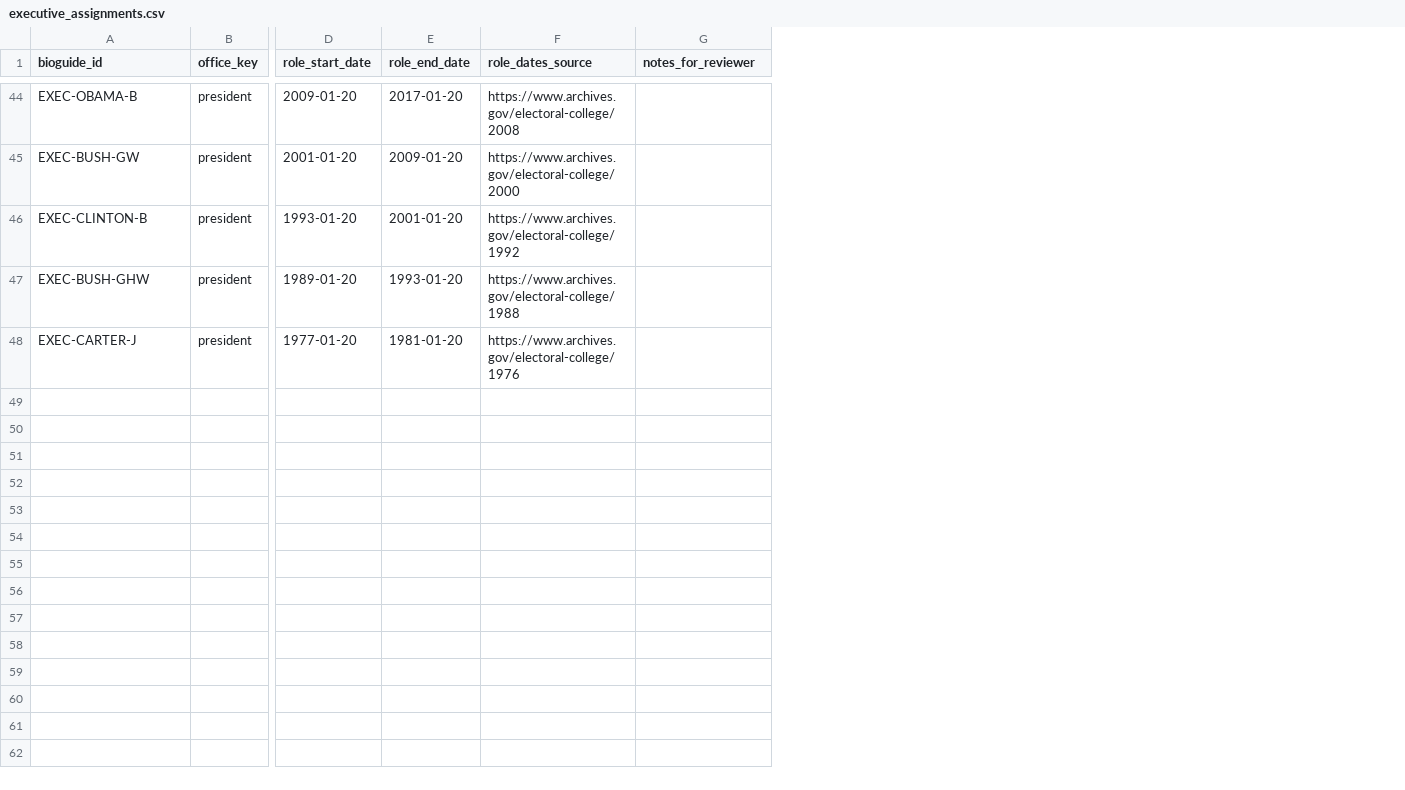
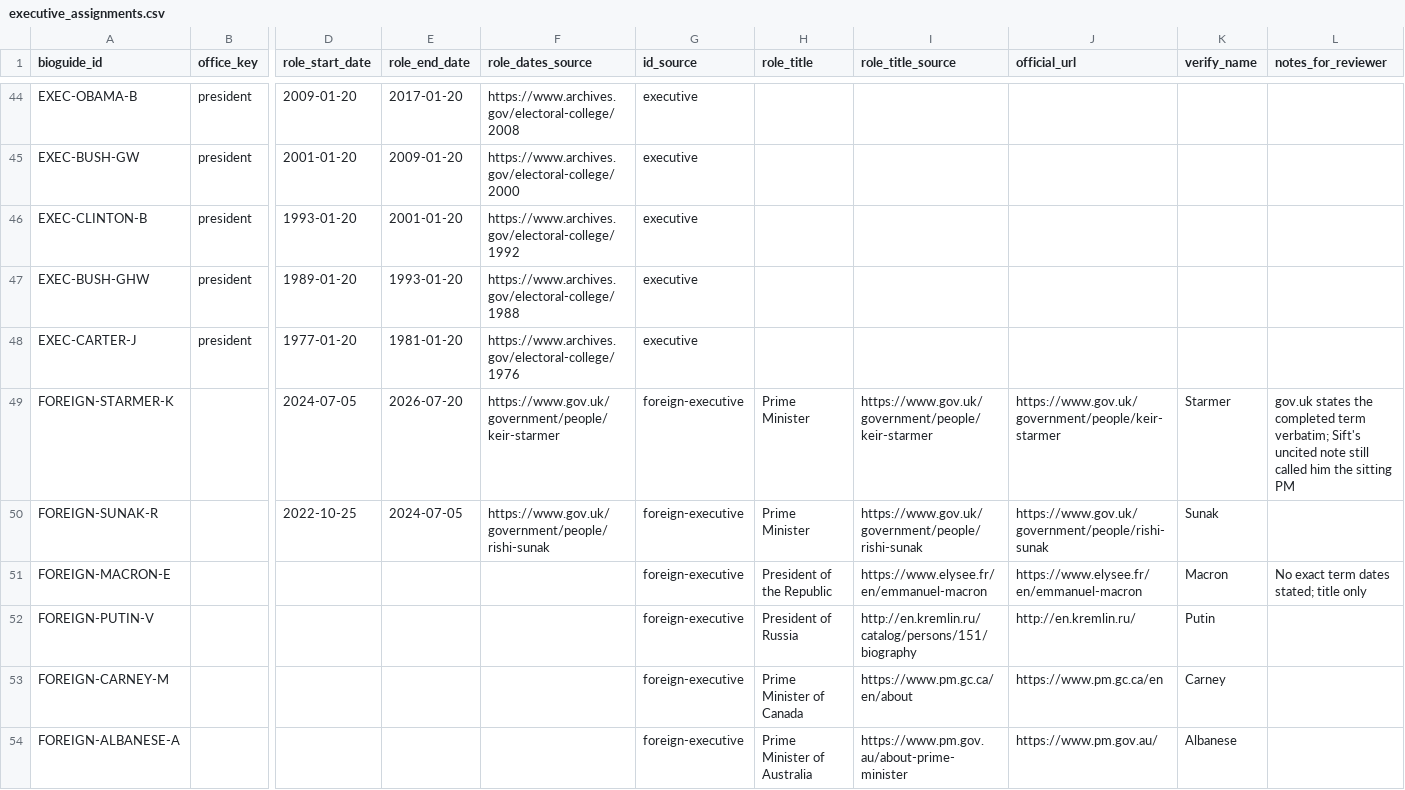
Before and after one commit to kristenmartino/sift-api, a CSV file: data/executive_assignments.csv, drawn as a sheet; only a part is shown, gaps mark what is left out; rows hold the shown columns only; the diff covers the shown part only; the diff names each change by its address in the sheet, - before the commit and + after, or states it on an @@ line.

```diff
--- a/data/executive_assignments.csv
+++ b/data/executive_assignments.csv
+column G (id_source), rows 44-48: all executive
+column H (role_title), empty
+column I (role_title_source), empty
+column J (official_url), empty
+column K (verify_name), empty
+row 49: FOREIGN-STARMER-K |  | 2024-07-05 | 2026-07-20 | https://www.gov.uk/government/people/keir-starmer | foreign-executive | Prime Minister | https://www.gov.uk/government/people/keir-starmer | https://www.gov.uk/government/people/keir-starmer | Starmer | gov.uk states the completed term verbatim; Sift's uncited note still called him the sitting PM
+row 50: FOREIGN-SUNAK-R |  | 2022-10-25 | 2024-07-05 | https://www.gov.uk/government/people/rishi-sunak | foreign-executive | Prime Minister | https://www.gov.uk/government/people/rishi-sunak | https://www.gov.uk/government/people/rishi-sunak | Sunak
+row 51: FOREIGN-MACRON-E |  |  |  |  | foreign-executive | President of the Republic | https://www.elysee.fr/en/emmanuel-macron | https://www.elysee.fr/en/emmanuel-macron | Macron | No exact term dates stated; title only
+row 52: FOREIGN-PUTIN-V |  |  |  |  | foreign-executive | President of Russia | http://en.kremlin.ru/catalog/persons/151/biography | http://en.kremlin.ru/ | Putin
+row 53: FOREIGN-CARNEY-M |  |  |  |  | foreign-executive | Prime Minister of Canada | https://www.pm.gc.ca/en/about | https://www.pm.gc.ca/en | Carney
+row 54: FOREIGN-ALBANESE-A |  |  |  |  | foreign-executive | Prime Minister of Australia | https://www.pm.gov.au/about-prime-minister | https://www.pm.gov.au/ | Albanese
```
Also changed, not shown: 5 added rows elsewhere in this file, data/executive_profiles.csv, data/role_source_verification.csv, 4 other files.
